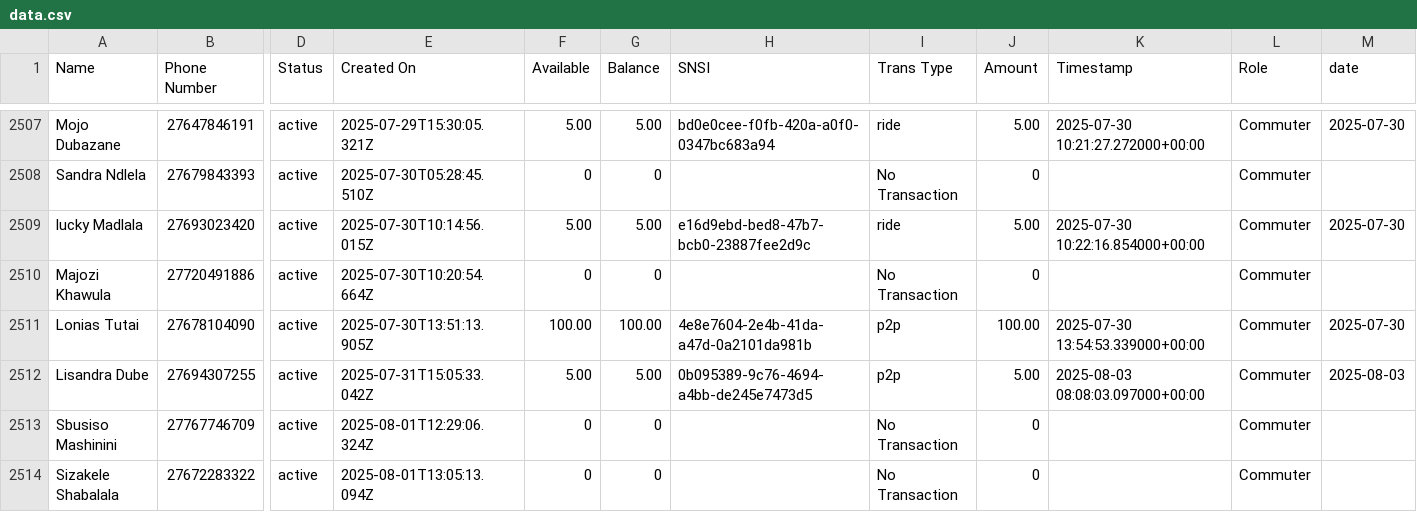
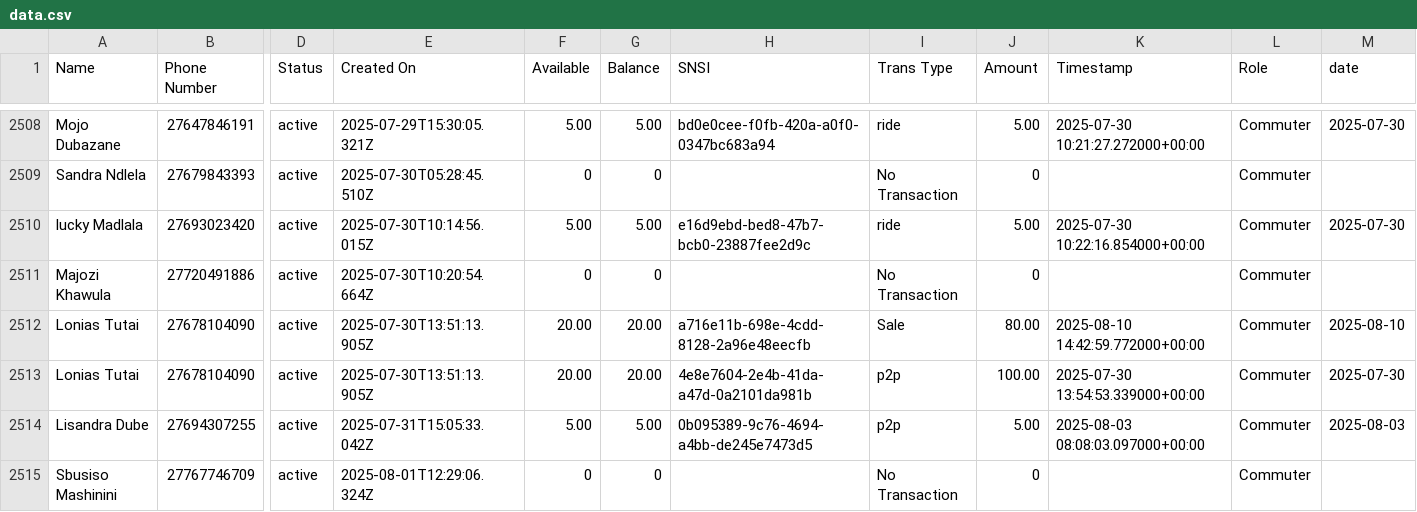
Before and after one commit to Kamal-Moha/WiTaxi-Pay-Analytics-Bhadala, a CSV file: Data/data.csv, drawn as a sheet; only a part is shown, gaps mark what is left out; the shorter side is filled out with more unchanged rows; addresses are those after the commit; rows hold the shown columns only; the diff covers the shown part only; the diff names each change by its address in the sheet, - before the commit and + after, or states it on an @@ line.

```diff
--- a/Data/data.csv
+++ b/Data/data.csv
+row 2512: Lonias Tutai | 27678104090 | active | 2025-07-30T13:51:13.905Z | 20.00 | 20.00 | a716e11b-698e-4cdd-8128-2a96e48eecfb | Sale | 80.00 | 2025-08-10 14:42:59.772000+00:00 | Commuter | 2025-08-10
-F2513 (Available): 100.00
+F2513 (Available): 20.00
-G2513 (Balance): 100.00
+G2513 (Balance): 20.00
```
Also changed, not shown: 1 added row and 46 edited cells elsewhere in this file.
